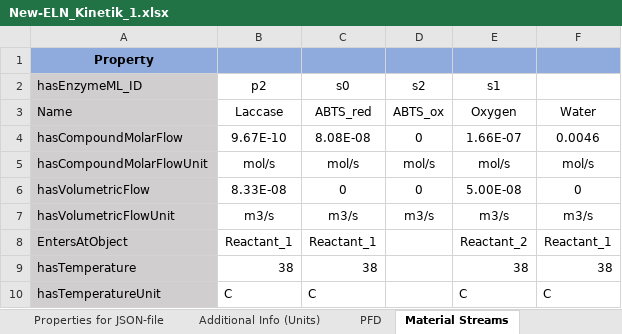
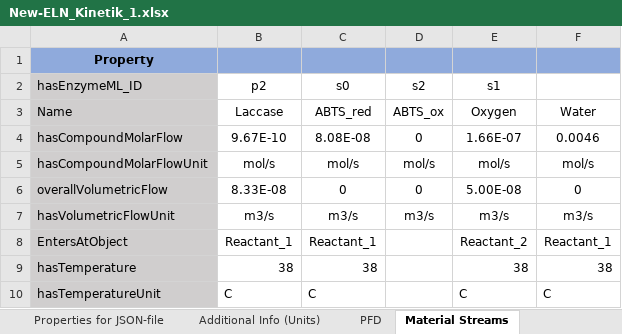
Before and after one commit to TUDoAD/DWSIM-EnzymeML-KG, an Excel workbook: ELNs/New-ELN_Kinetik_1.xlsx, sheet Material Streams, drawn as a sheet; values as stored, in another font and other column widths than the file's, no borders; the diff names each change by its address in the sheet, - before the commit and + after, or states it on an @@ line.

```diff
--- a/ELNs/New-ELN_Kinetik_1.xlsx (sheet Material Streams)
+++ b/ELNs/New-ELN_Kinetik_1.xlsx (sheet Material Streams)
-A6 (hasEnzymeML_ID): hasVolumetricFlow
+A6 (hasEnzymeML_ID): overallVolumetricFlow
```
Also changed, not shown: sheet PFD, 2 other files.
